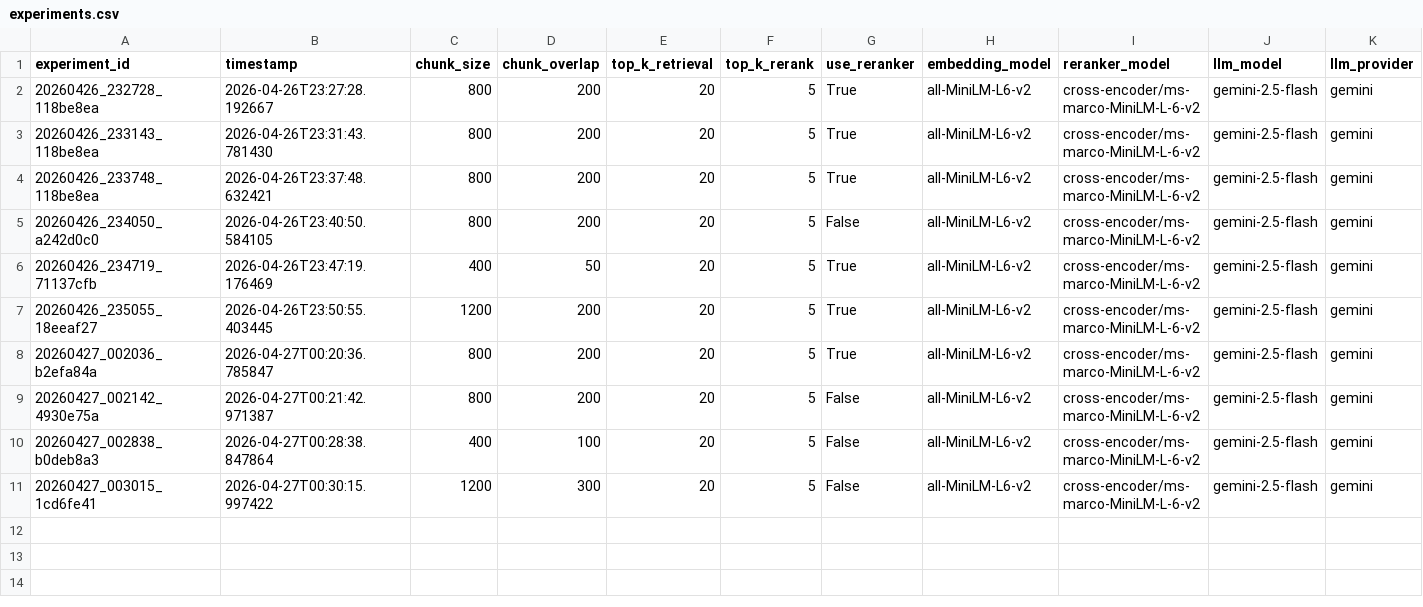
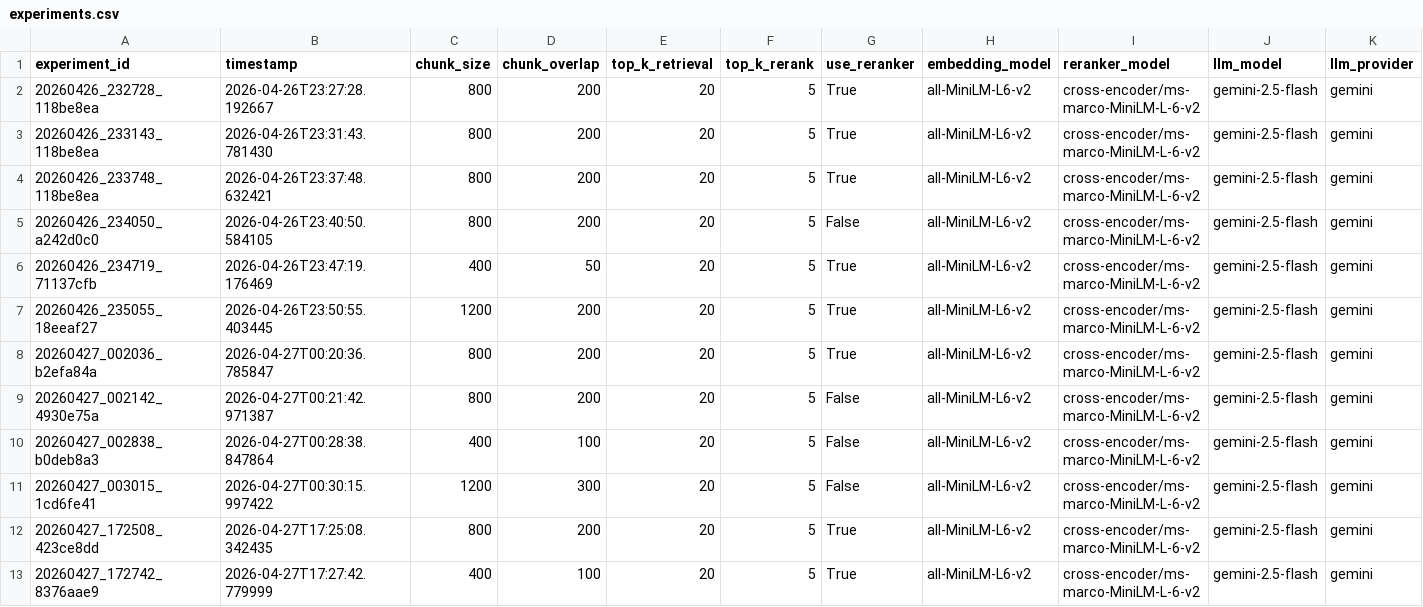
Before and after one commit to bharat0812/financial-rag, a CSV file: experiments/experiments.csv, drawn as a sheet; only a part is shown; rows hold the shown columns only; the diff names each change by its address in the sheet, - before the commit and + after, or states it on an @@ line.

```diff
--- a/experiments/experiments.csv
+++ b/experiments/experiments.csv
+row 12: 20260427_172508_423ce8dd | 2026-04-27T17:25:08.342435 | 800 | 200 | 20 | 5 | True | all-MiniLM-L6-v2 | cross-encoder/ms-marco-MiniLM-L-6-v2 | gemini-2.5-flash | gemini
+row 13: 20260427_172742_8376aae9 | 2026-04-27T17:27:42.779999 | 400 | 100 | 20 | 5 | True | all-MiniLM-L6-v2 | cross-encoder/ms-marco-MiniLM-L-6-v2 | gemini-2.5-flash | gemini
```
Also changed, not shown: 4 other files.
